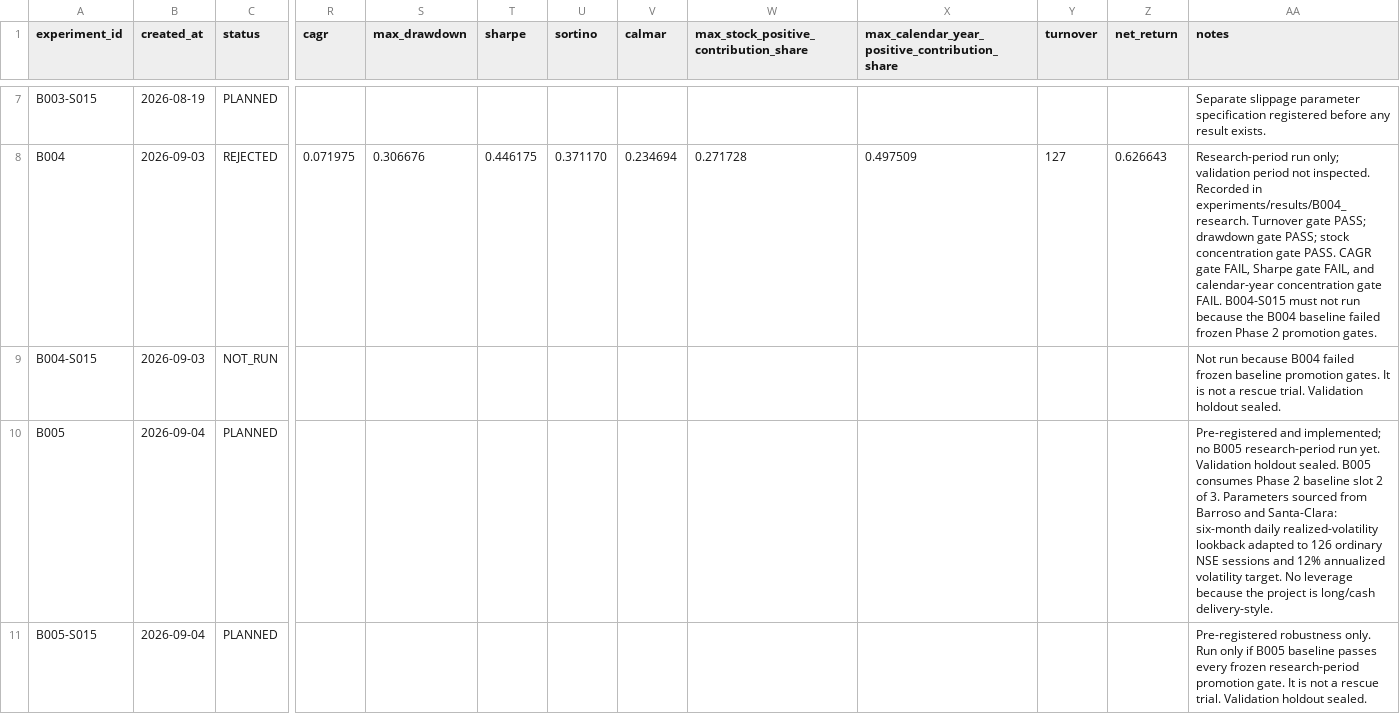
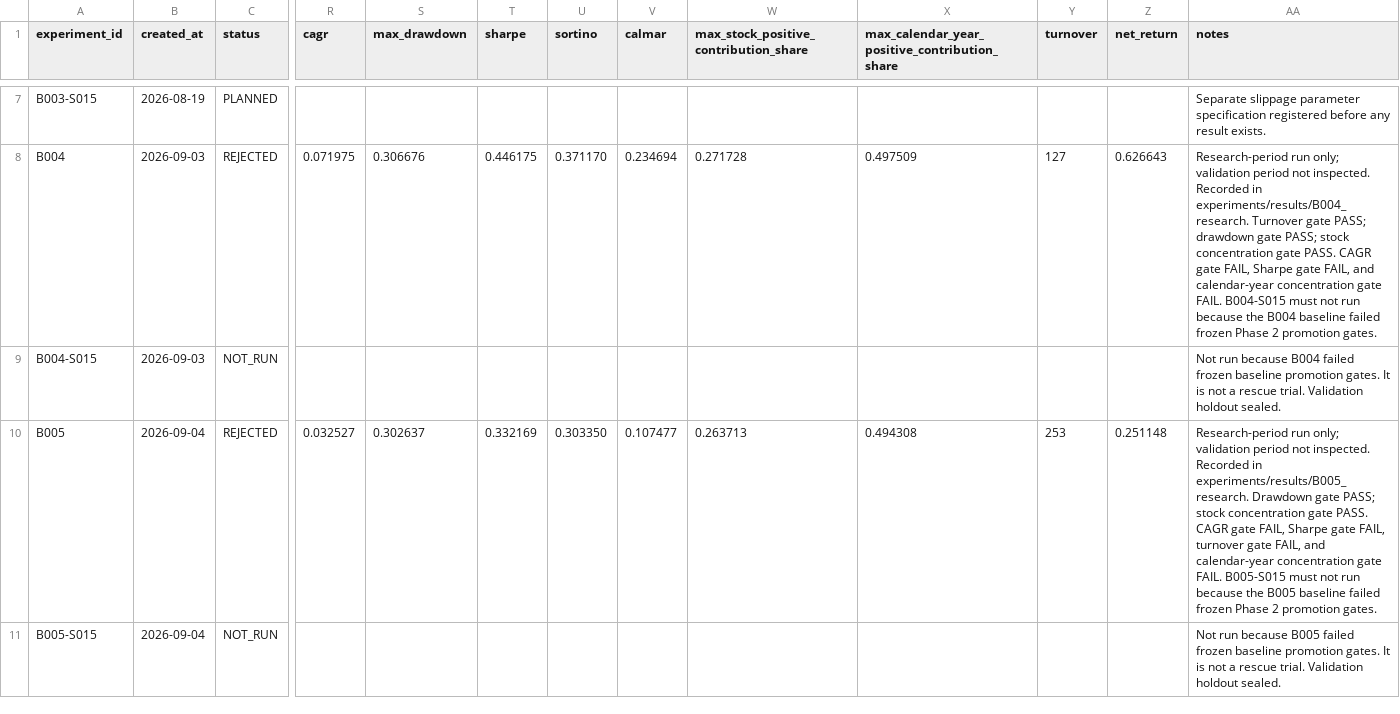
Before and after one commit to pradyot0921/nse-quant, a CSV file: experiments/ledger.csv, drawn as a sheet; only a part is shown, gaps mark what is left out; the diff names each change by its address in the sheet, - before the commit and + after, or states it on an @@ line.

Commit message:
Record B005 research rejection

```diff
--- a/experiments/ledger.csv
+++ b/experiments/ledger.csv
-C10 (status): PLANNED
+C10 (status): REJECTED
-R10 (cagr): (empty)
+R10 (cagr): 0.032527
-S10 (max_drawdown): (empty)
+S10 (max_drawdown): 0.302637
-T10 (sharpe): (empty)
+T10 (sharpe): 0.332169
-U10 (sortino): (empty)
+U10 (sortino): 0.303350
-V10 (calmar): (empty)
+V10 (calmar): 0.107477
-W10: (empty)
+W10: 0.263713
-X10: (empty)
+X10: 0.494308
-Y10 (turnover): (empty)
+Y10 (turnover): 253
-Z10 (net_return): (empty)
+Z10 (net_return): 0.251148
-AA10 (notes): Pre-registered and implemented; no B005 research-period run yet. Validation holdout sealed. B005 consumes Phase 2 baseline slot 2 of 3. Parameters sourced from Barroso and Santa-Clara: six-month daily realized-volatility lookback adapted to 126 ordinary NSE sessions and 12% annualized volatility target. No leverage because the project is long/cash delivery-style.
+AA10 (notes): Research-period run only; validation period not inspected. Recorded in experiments/results/B005_research. Drawdown gate PASS; stock concentration gate PASS. CAGR gate FAIL, Sharpe gate FAIL, turnover gate FAIL, and calendar-year concentration gate FAIL. B005-S015 must not run because the B005 baseline failed frozen Phase 2 promotion gates.
-C11 (status): PLANNED
+C11 (status): NOT_RUN
-AA11 (notes): Pre-registered robustness only. Run only if B005 baseline passes every frozen research-period promotion gate. It is…
+AA11 (notes): Not run because B005 failed frozen baseline promotion gates. It is…
```
Also changed, not shown: 11 other files.
